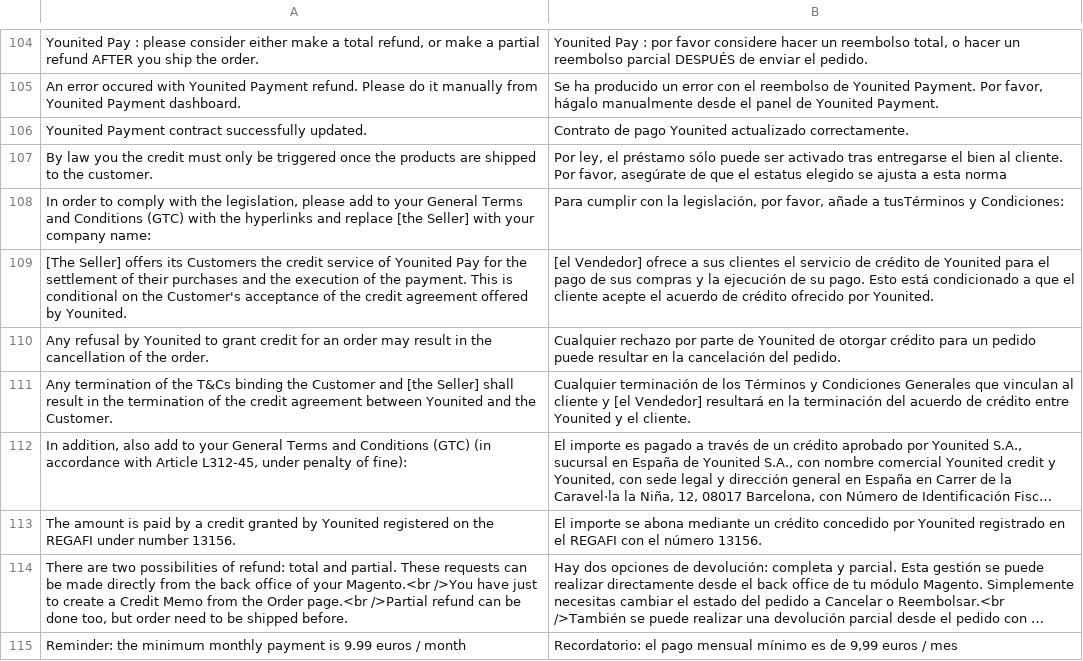
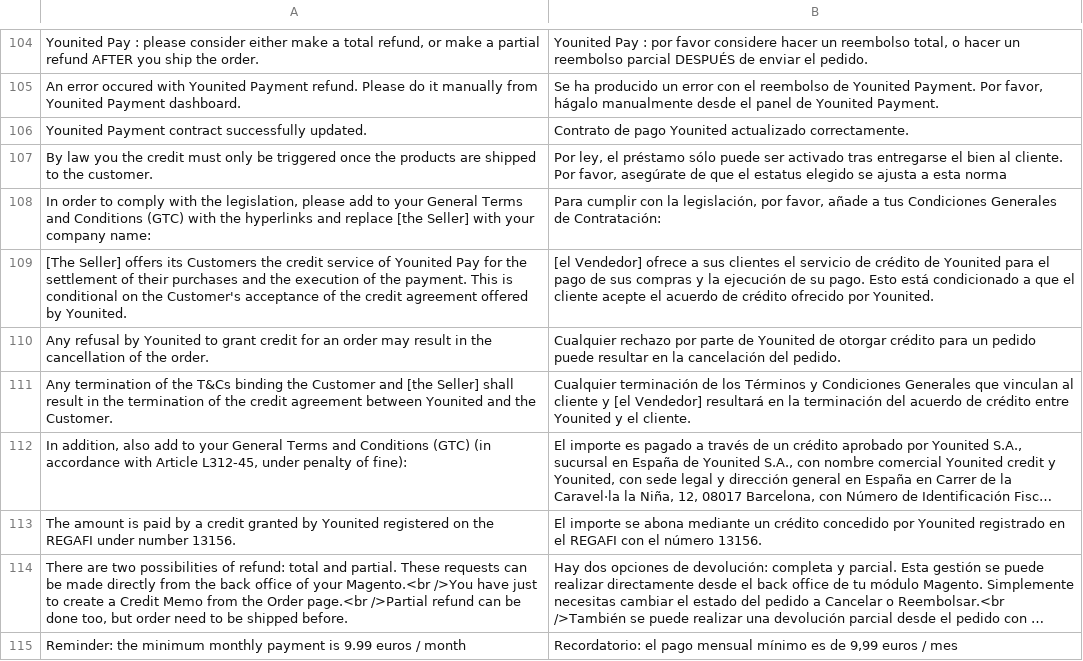
Before and after one commit to YounitedCredit/younitedpay-module-magento2, a CSV file: i18n/es_ES.csv, drawn as a sheet; only a part is shown, gaps mark what is left out; long unchanged cells end in ….

Commit message:
refs #39778 - Improve spanish translation Move block from FAQ and update translation

```diff
--- a/i18n/es_ES.csv
+++ b/i18n/es_ES.csv
@@ -107,3 +107,3 @@
 "By law you the credit must only be triggered once the products are shipped to the customer.","Por ley, el préstamo sólo puede ser activado tras entregarse el bien al cliente. Por favor, asegúrate de que el estatus elegido se ajusta a esta norma"
-"In order to comply with the legislation, please add to your General Terms and Conditions (GTC) with the hyperlinks and replace [the Seller] with your company name:","Para cumplir con la legislación, por favor, añade a tusTérminos y Condiciones:"
+"In order to comply with the legislation, please add to your General Terms and Conditions (GTC) with the hyperlinks and replace [the Seller] with your company name:","Para cumplir con la legislación, por favor, añade a tus Condiciones Generales de Contratación:"
 "[The Seller] offers its Customers the credit service of Younited Pay for the settlement of their purchases and the execution of the payment. This is conditional on the Customer's acceptance of the credit agreement offered by Younited.","[el Vendedor] ofrece a sus clientes el servicio de crédito de Younited para el pago de sus compras y la ejecución de su pago. Esto está condicionado a que el cliente acepte el acuerdo de crédito ofrecido por Younited."
```
Also changed, not shown: 1 other file.
